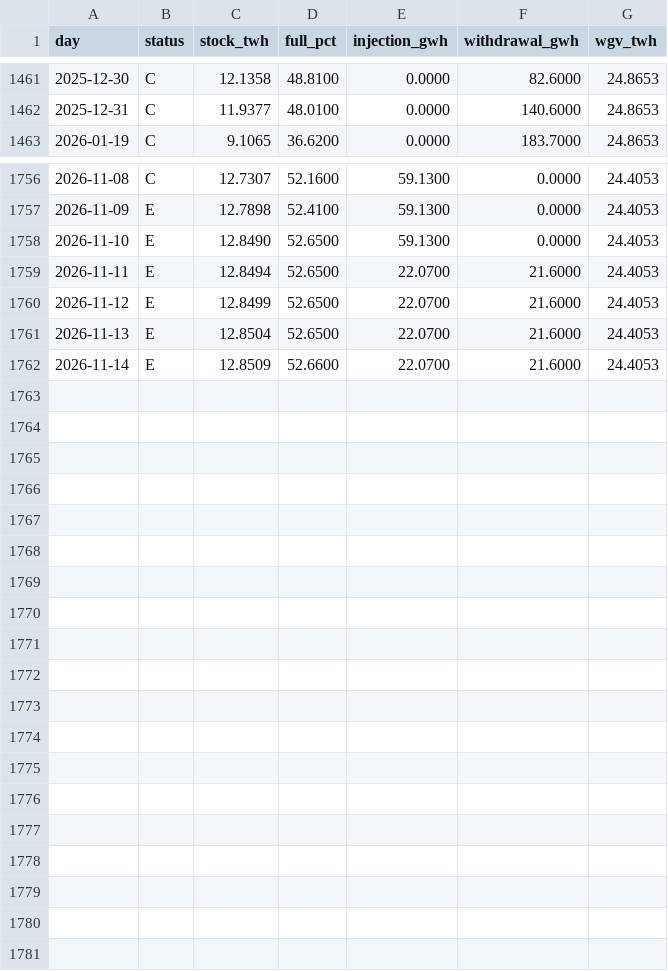
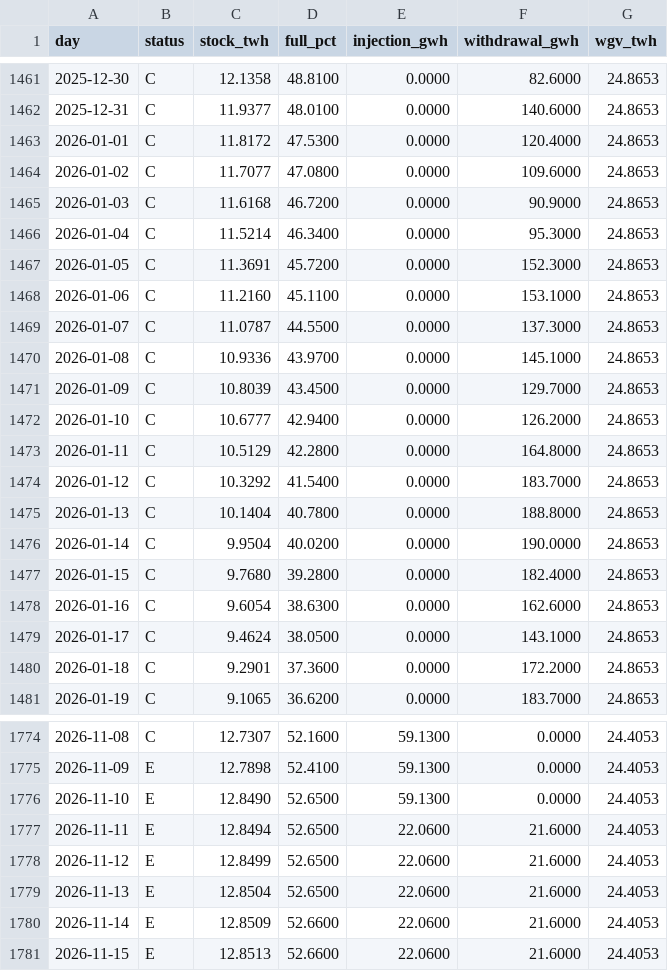
Before and after one commit to Timppamies/UGSstatus, a CSV file: data/incukalns_daily.csv, drawn as a sheet; only a part is shown, gaps mark what is left out; the diff covers the shown part only.

```diff
--- a/data/incukalns_daily.csv
+++ b/data/incukalns_daily.csv
@@ -1462,2 +1462,20 @@ day,status,stock_twh,full_pct,injection_gwh,withdrawal_gwh,wgv_twh
 2025-12-31,C,11.9377,48.0100,0.0000,140.6000,24.8653
+2026-01-01,C,11.8172,47.5300,0.0000,120.4000,24.8653
+2026-01-02,C,11.7077,47.0800,0.0000,109.6000,24.8653
+2026-01-03,C,11.6168,46.7200,0.0000,90.9000,24.8653
+2026-01-04,C,11.5214,46.3400,0.0000,95.3000,24.8653
+2026-01-05,C,11.3691,45.7200,0.0000,152.3000,24.8653
+2026-01-06,C,11.2160,45.1100,0.0000,153.1000,24.8653
+2026-01-07,C,11.0787,44.5500,0.0000,137.3000,24.8653
+2026-01-08,C,10.9336,43.9700,0.0000,145.1000,24.8653
+2026-01-09,C,10.8039,43.4500,0.0000,129.7000,24.8653
+2026-01-10,C,10.6777,42.9400,0.0000,126.2000,24.8653
+2026-01-11,C,10.5129,42.2800,0.0000,164.8000,24.8653
+2026-01-12,C,10.3292,41.5400,0.0000,183.7000,24.8653
+2026-01-13,C,10.1404,40.7800,0.0000,188.8000,24.8653
+2026-01-14,C,9.9504,40.0200,0.0000,190.0000,24.8653
+2026-01-15,C,9.7680,39.2800,0.0000,182.4000,24.8653
+2026-01-16,C,9.6054,38.6300,0.0000,162.6000,24.8653
+2026-01-17,C,9.4624,38.0500,0.0000,143.1000,24.8653
+2026-01-18,C,9.2901,37.3600,0.0000,172.2000,24.8653
 2026-01-19,C,9.1065,36.6200,0.0000,183.7000,24.8653
@@ -1758,5 +1776,6 @@ day,status,stock_twh,full_pct,injection_gwh,withdrawal_gwh,wgv_twh
 2026-11-10,E,12.8490,52.6500,59.1300,0.0000,24.4053
-2026-11-11,E,12.8494,52.6500,22.0700,21.6000,24.4053
-2026-11-12,E,12.8499,52.6500,22.0700,21.6000,24.4053
-2026-11-13,E,12.8504,52.6500,22.0700,21.6000,24.4053
-2026-11-14,E,12.8509,52.6600,22.0700,21.6000,24.4053
+2026-11-11,E,12.8494,52.6500,22.0600,21.6000,24.4053
+2026-11-12,E,12.8499,52.6500,22.0600,21.6000,24.4053
+2026-11-13,E,12.8504,52.6500,22.0600,21.6000,24.4053
+2026-11-14,E,12.8509,52.6600,22.0600,21.6000,24.4053
+2026-11-15,E,12.8513,52.6600,22.0600,21.6000,24.4053
```
Also changed, not shown: 2 edited cells elsewhere in this file.
